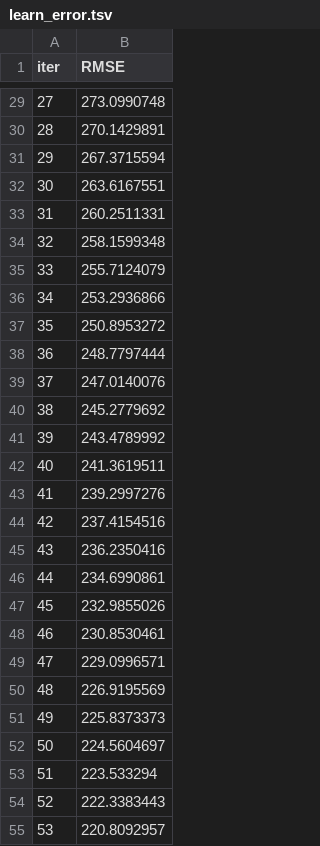
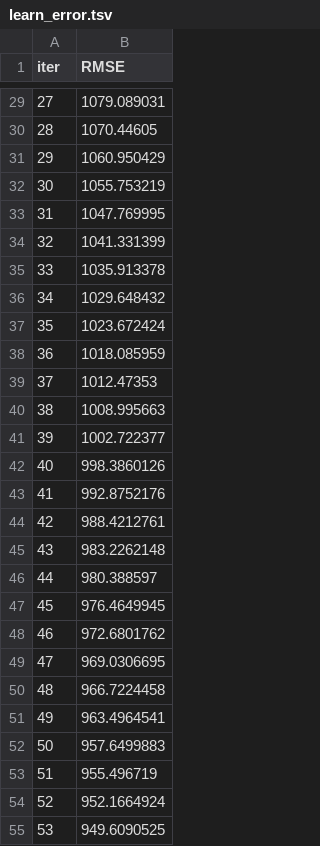
Before and after one commit to PrinceSadariya/Bike-Share-Prediction, a TSV file: notebooks/catboost_info/learn_error.tsv, drawn as a sheet; only a part is shown, gaps mark what is left out; the diff covers the shown part only.

```diff
--- a/notebooks/catboost_info/learn_error.tsv
+++ b/notebooks/catboost_info/learn_error.tsv
@@ -29,27 +29,27 @@ iter	RMSE
-27	273.0990748
-28	270.1429891
-29	267.3715594
-30	263.6167551
-31	260.2511331
-32	258.1599348
-33	255.7124079
-34	253.2936866
-35	250.8953272
-36	248.7797444
-37	247.0140076
-38	245.2779692
-39	243.4789992
-40	241.3619511
-41	239.2997276
-42	237.4154516
-43	236.2350416
-44	234.6990861
-45	232.9855026
-46	230.8530461
-47	229.0996571
-48	226.9195569
-49	225.8373373
-50	224.5604697
-51	223.533294
-52	222.3383443
-53	220.8092957
+27	1079.089031
+28	1070.44605
+29	1060.950429
+30	1055.753219
+31	1047.769995
+32	1041.331399
+33	1035.913378
+34	1029.648432
+35	1023.672424
+36	1018.085959
+37	1012.47353
+38	1008.995663
+39	1002.722377
+40	998.3860126
+41	992.8752176
+42	988.4212761
+43	983.2262148
+44	980.388597
+45	976.4649945
+46	972.6801762
+47	969.0306695
+48	966.7224458
+49	963.4964541
+50	957.6499883
+51	955.496719
+52	952.1664924
+53	949.6090525
```
Also changed, not shown: 73 edited cells elsewhere in this file, notebooks/catboost_info/time_left.tsv, 5 other files.
